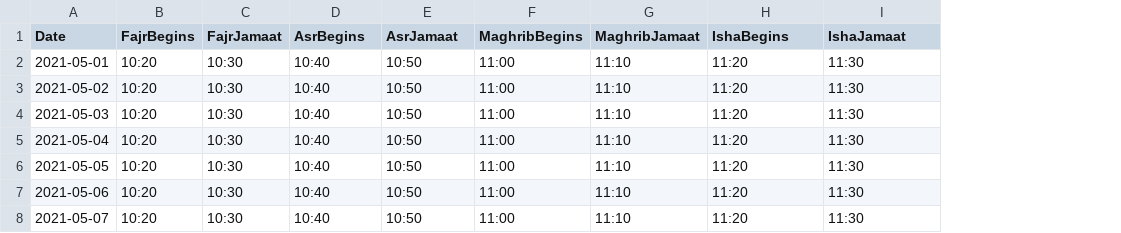
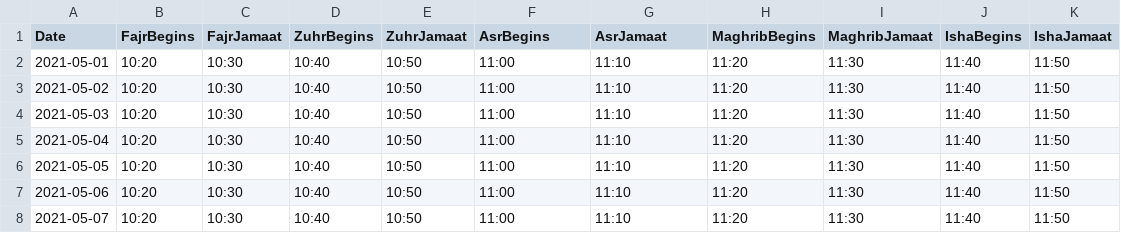
Before and after one commit to MoRahmanLDN/PrayerSoft, a CSV file: PrayerSoft.UI/Calendar.csv, drawn as a sheet; the diff names each change by its address in the sheet, - before the commit and + after, or states it on an @@ line.

Commit message:
Forgot Zuhr prayer

```diff
--- a/PrayerSoft.UI/Calendar.csv
+++ b/PrayerSoft.UI/Calendar.csv
+column J (IshaBegins), rows 2-8: all 11:40
+column K (IshaJamaat), rows 2-8: all 11:50
-D1: AsrBegins
+D1: ZuhrBegins
-E1: AsrJamaat
+E1: ZuhrJamaat
-F1: MaghribBegins
+F1: AsrBegins
-G1: MaghribJamaat
+G1: AsrJamaat
-H1: IshaBegins
+H1: MaghribBegins
-I1: IshaJamaat
+I1: MaghribJamaat
```
Also changed, not shown: 4 other files.
